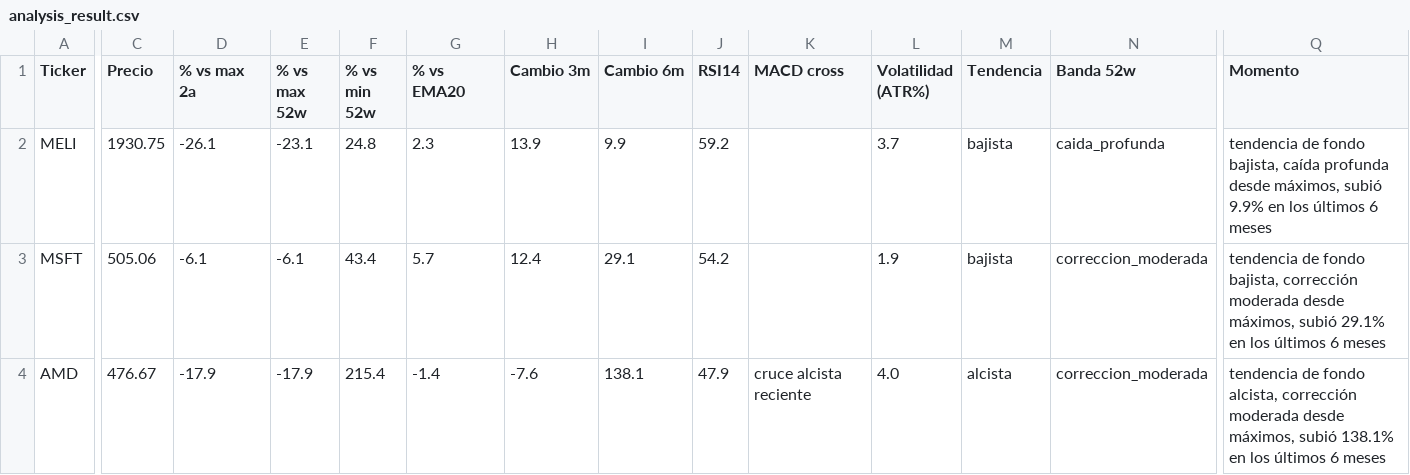
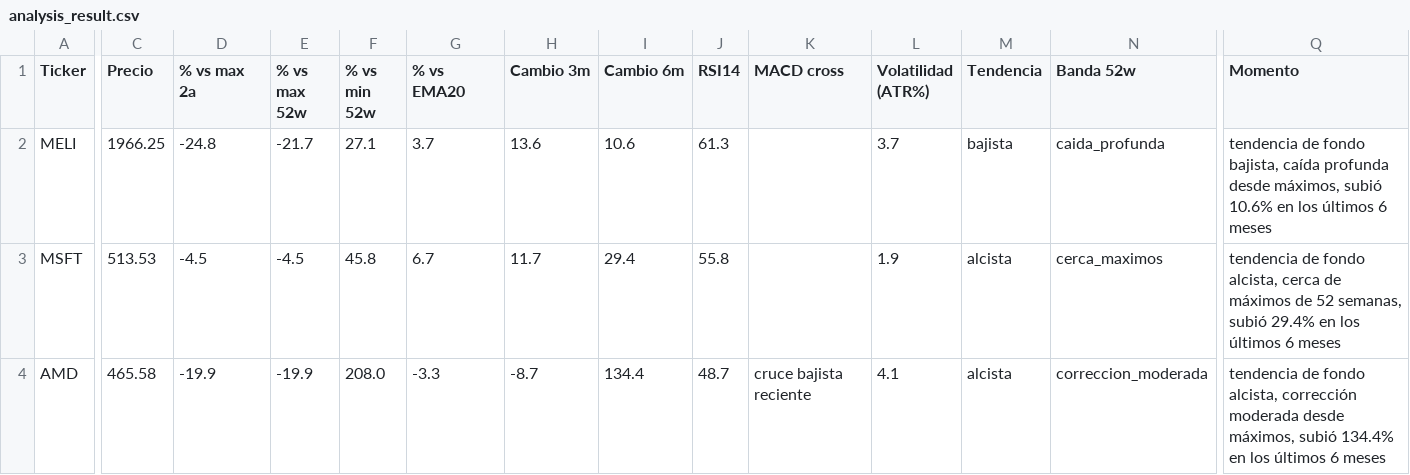
Before and after one commit to marianobuglio/invest-agent, a CSV file: analysis_result.csv, drawn as a sheet; only a part is shown, gaps mark what is left out; the diff covers the shown part only; the diff names each change by its address in the sheet, - before the commit and + after, or states it on an @@ line.

```diff
--- a/analysis_result.csv
+++ b/analysis_result.csv
-C2 (Precio): 1930.75
+C2 (Precio): 1966.25
-D2 (% vs max 2a): -26.1
+D2 (% vs max 2a): -24.8
-E2 (% vs max 52w): -23.1
+E2 (% vs max 52w): -21.7
-F2 (% vs min 52w): 24.8
+F2 (% vs min 52w): 27.1
-G2 (% vs EMA20): 2.3
+G2 (% vs EMA20): 3.7
-H2 (Cambio 3m): 13.9
+H2 (Cambio 3m): 13.6
-I2 (Cambio 6m): 9.9
+I2 (Cambio 6m): 10.6
-J2 (RSI14): 59.2
+J2 (RSI14): 61.3
-Q2 (Momento): …máximos, subió 9.9% en los…
+Q2 (Momento): …máximos, subió 10.6% en los…
-C3 (Precio): 505.06
+C3 (Precio): 513.53
-D3 (% vs max 2a): -6.1
+D3 (% vs max 2a): -4.5
-E3 (% vs max 52w): -6.1
+E3 (% vs max 52w): -4.5
-F3 (% vs min 52w): 43.4
+F3 (% vs min 52w): 45.8
-G3 (% vs EMA20): 5.7
+G3 (% vs EMA20): 6.7
-H3 (Cambio 3m): 12.4
+H3 (Cambio 3m): 11.7
-I3 (Cambio 6m): 29.1
+I3 (Cambio 6m): 29.4
-J3 (RSI14): 54.2
+J3 (RSI14): 55.8
-M3 (Tendencia): bajista
+M3 (Tendencia): alcista
-N3 (Banda 52w): correccion_moderada
+N3 (Banda 52w): cerca_maximos
-Q3 (Momento): …de fondo bajista, corrección moderada desde máximos, subió 29.1% en los…
+Q3 (Momento): …de fondo alcista, cerca de máximos de 52 semanas, subió 29.4% en los…
-C4 (Precio): 476.67
+C4 (Precio): 465.58
-D4 (% vs max 2a): -17.9
+D4 (% vs max 2a): -19.9
-E4 (% vs max 52w): -17.9
+E4 (% vs max 52w): -19.9
-F4 (% vs min 52w): 215.4
+F4 (% vs min 52w): 208.0
-G4 (% vs EMA20): -1.4
+G4 (% vs EMA20): -3.3
-H4 (Cambio 3m): -7.6
+H4 (Cambio 3m): -8.7
-I4 (Cambio 6m): 138.1
+I4 (Cambio 6m): 134.4
-J4 (RSI14): 47.9
+J4 (RSI14): 48.7
-K4 (MACD cross): cruce alcista reciente
+K4 (MACD cross): cruce bajista reciente
-L4 (Volatilidad (ATR%)): 4.0
+L4 (Volatilidad (ATR%)): 4.1
-Q4 (Momento): …máximos, subió 138.1% en los…
+Q4 (Momento): …máximos, subió 134.4% en los…
```
Also changed, not shown: 91 edited cells elsewhere in this file, state_previous_run.csv, 3 other files.
